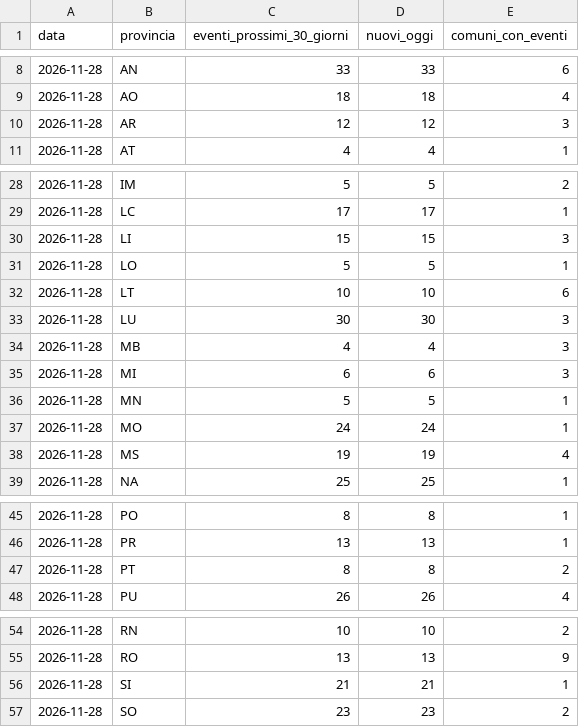
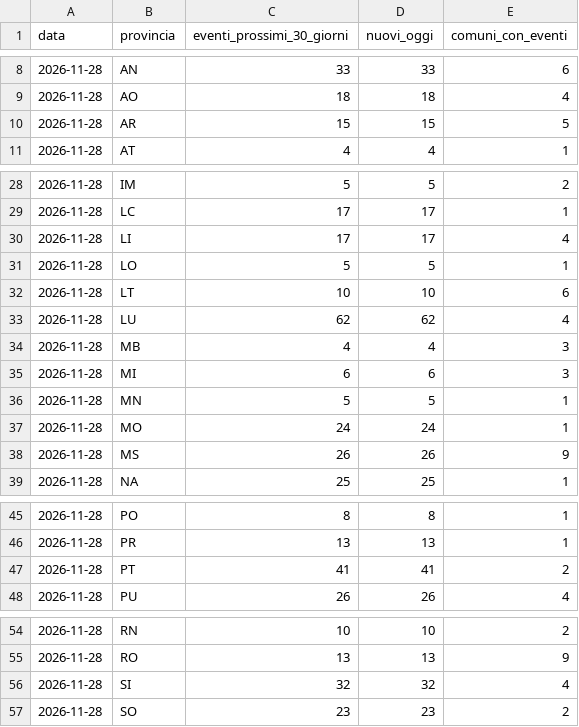
Before and after one commit to onoffdesign/andiamoo, a CSV file: ops/saturazione.csv, drawn as a sheet; only a part is shown, gaps mark what is left out.

```diff
--- a/ops/saturazione.csv
+++ b/ops/saturazione.csv
@@ -9,3 +9,3 @@ data,provincia,eventi_prossimi_30_giorni,nuovi_oggi,comuni_con_eventi
 2026-11-28,AO,18,18,4
-2026-11-28,AR,12,12,3
+2026-11-28,AR,15,15,5
 2026-11-28,AT,4,4,1
@@ -29,6 +29,6 @@ data,provincia,eventi_prossimi_30_giorni,nuovi_oggi,comuni_con_eventi
 2026-11-28,LC,17,17,1
-2026-11-28,LI,15,15,3
+2026-11-28,LI,17,17,4
 2026-11-28,LO,5,5,1
 2026-11-28,LT,10,10,6
-2026-11-28,LU,30,30,3
+2026-11-28,LU,62,62,4
 2026-11-28,MB,4,4,3
@@ -37,3 +37,3 @@ data,provincia,eventi_prossimi_30_giorni,nuovi_oggi,comuni_con_eventi
 2026-11-28,MO,24,24,1
-2026-11-28,MS,19,19,4
+2026-11-28,MS,26,26,9
 2026-11-28,NA,25,25,1
@@ -46,3 +46,3 @@ data,provincia,eventi_prossimi_30_giorni,nuovi_oggi,comuni_con_eventi
 2026-11-28,PR,13,13,1
-2026-11-28,PT,8,8,2
+2026-11-28,PT,41,41,2
 2026-11-28,PU,26,26,4
@@ -55,3 +55,3 @@ data,provincia,eventi_prossimi_30_giorni,nuovi_oggi,comuni_con_eventi
 2026-11-28,RO,13,13,9
-2026-11-28,SI,21,21,1
+2026-11-28,SI,32,32,4
 2026-11-28,SO,23,23,2
```
Also changed, not shown: 22 other files.
